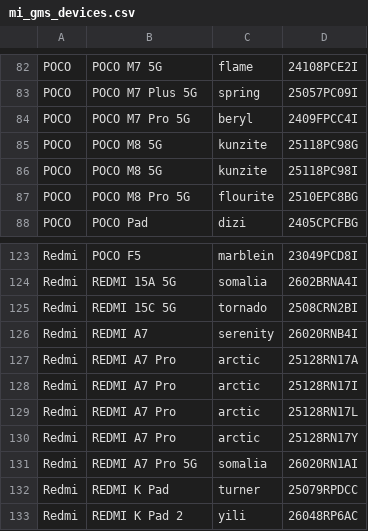
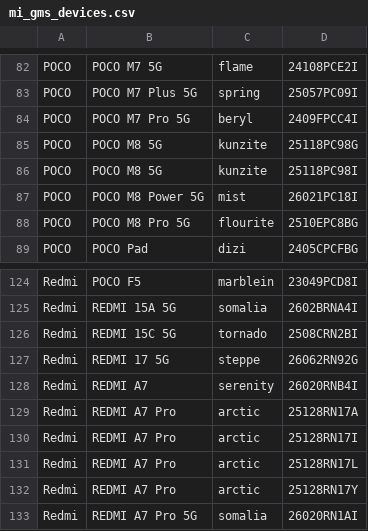
Before and after one commit to emaheuxPEREN/get_android_data, a CSV file: data/mi_gms_devices.csv, drawn as a sheet; only a part is shown, gaps mark what is left out; the shorter side is filled out with more unchanged rows.

```diff
--- a/data/mi_gms_devices.csv
+++ b/data/mi_gms_devices.csv
@@ -86,2 +86,3 @@ POCO,POCO M8 5G,kunzite,25118PC98G
 POCO,POCO M8 5G,kunzite,25118PC98I
+POCO,POCO M8 Power 5G,mist,26021PC18I
 POCO,POCO M8 Pro 5G,flourite,2510EPC8BG
@@ -125,2 +126,3 @@ Redmi,REDMI 15A 5G,somalia,2602BRNA4I
 Redmi,REDMI 15C 5G,tornado,2508CRN2BI
+Redmi,REDMI 17 5G,steppe,26062RN92G
 Redmi,REDMI A7,serenity,26020RNB4I
```
